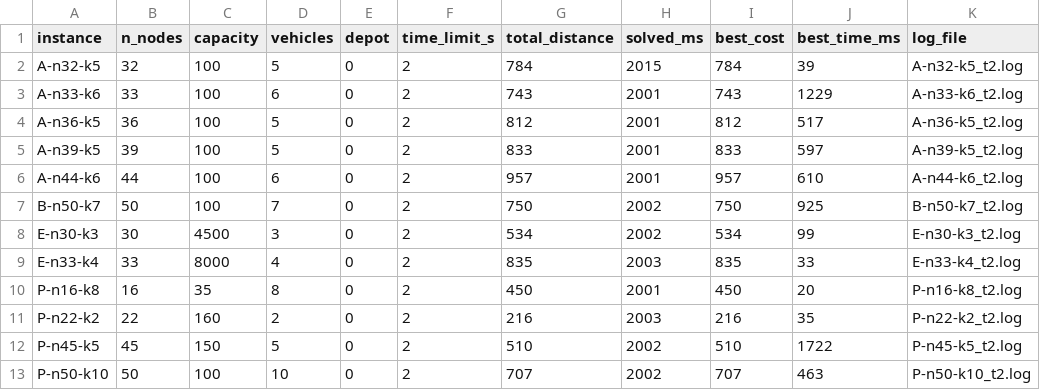
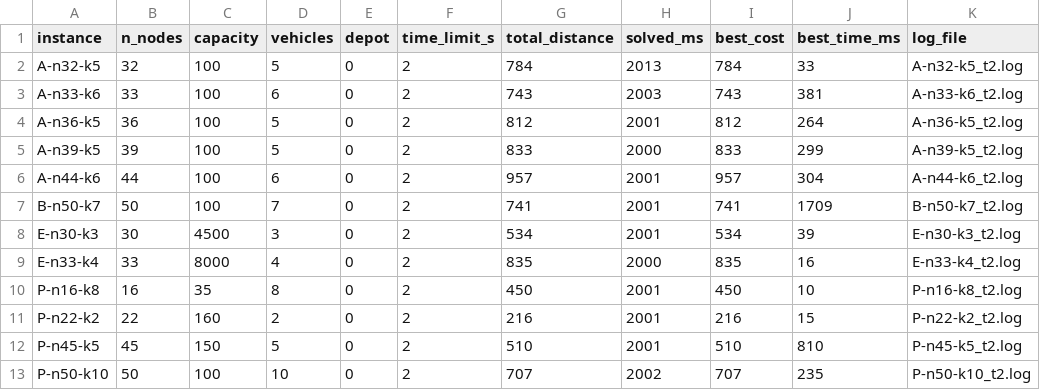
Before and after one commit to paulo-victor10/tcc-brkga-ortools-vrp, a CSV file: results/cvrp/summary_t2.csv, drawn as a sheet.

```diff
--- a/results/cvrp/summary_t2.csv
+++ b/results/cvrp/summary_t2.csv
@@ -1,13 +1,13 @@
 instance,n_nodes,capacity,vehicles,depot,time_limit_s,total_distance,solved_ms,best_cost,best_time_ms,log_file
-A-n32-k5,32,100,5,0,2,784,2015,784,39,A-n32-k5_t2.log
-A-n33-k6,33,100,6,0,2,743,2001,743,1229,A-n33-k6_t2.log
-A-n36-k5,36,100,5,0,2,812,2001,812,517,A-n36-k5_t2.log
-A-n39-k5,39,100,5,0,2,833,2001,833,597,A-n39-k5_t2.log
-A-n44-k6,44,100,6,0,2,957,2001,957,610,A-n44-k6_t2.log
-B-n50-k7,50,100,7,0,2,750,2002,750,925,B-n50-k7_t2.log
-E-n30-k3,30,4500,3,0,2,534,2002,534,99,E-n30-k3_t2.log
-E-n33-k4,33,8000,4,0,2,835,2003,835,33,E-n33-k4_t2.log
-P-n16-k8,16,35,8,0,2,450,2001,450,20,P-n16-k8_t2.log
-P-n22-k2,22,160,2,0,2,216,2003,216,35,P-n22-k2_t2.log
-P-n45-k5,45,150,5,0,2,510,2002,510,1722,P-n45-k5_t2.log
-P-n50-k10,50,100,10,0,2,707,2002,707,463,P-n50-k10_t2.log
+A-n32-k5,32,100,5,0,2,784,2013,784,33,A-n32-k5_t2.log
+A-n33-k6,33,100,6,0,2,743,2003,743,381,A-n33-k6_t2.log
+A-n36-k5,36,100,5,0,2,812,2001,812,264,A-n36-k5_t2.log
+A-n39-k5,39,100,5,0,2,833,2000,833,299,A-n39-k5_t2.log
+A-n44-k6,44,100,6,0,2,957,2001,957,304,A-n44-k6_t2.log
+B-n50-k7,50,100,7,0,2,741,2001,741,1709,B-n50-k7_t2.log
+E-n30-k3,30,4500,3,0,2,534,2001,534,39,E-n30-k3_t2.log
+E-n33-k4,33,8000,4,0,2,835,2000,835,16,E-n33-k4_t2.log
+P-n16-k8,16,35,8,0,2,450,2001,450,10,P-n16-k8_t2.log
+P-n22-k2,22,160,2,0,2,216,2001,216,15,P-n22-k2_t2.log
+P-n45-k5,45,150,5,0,2,510,2001,510,810,P-n45-k5_t2.log
+P-n50-k10,50,100,10,0,2,707,2002,707,235,P-n50-k10_t2.log
```
Also changed, not shown: results/cvrp/summary_t2_with_bks.csv, results/cvrp/summary_t30.csv, 6 other files.
